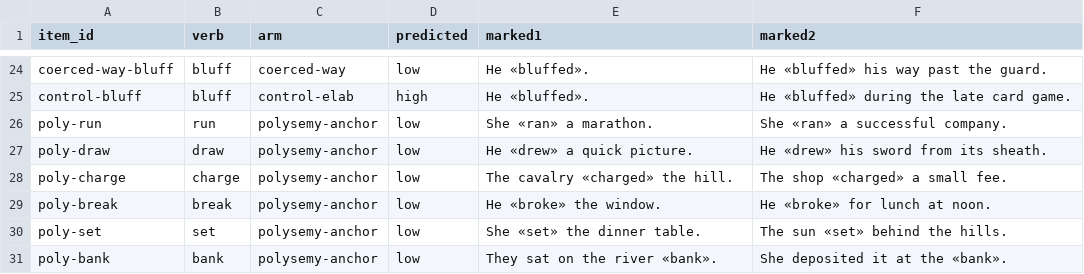
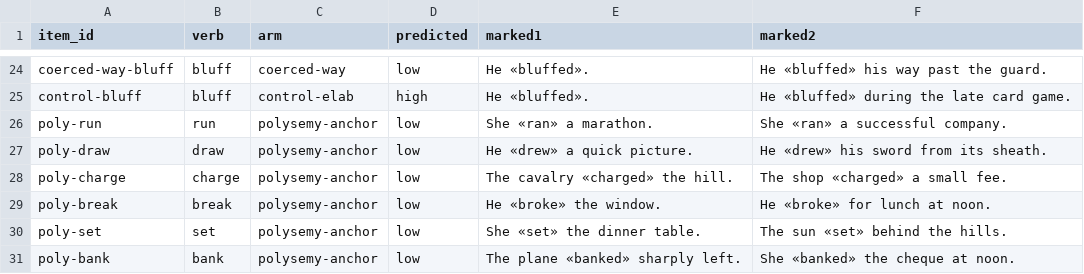
Before and after one commit to tkgally/ai-semantics, a CSV file: experiments/runs/2026-05-30-coercion-sense-modulation-probe-v1/items.csv, drawn as a sheet; only a part is shown, gaps mark what is left out.

```diff
--- a/experiments/runs/2026-05-30-coercion-sense-modulation-probe-v1/items.csv
+++ b/experiments/runs/2026-05-30-coercion-sense-modulation-probe-v1/items.csv
@@ -30,2 +30,2 @@ poly-break,break,polysemy-anchor,low,He «broke» the window.,He «broke» for l
 poly-set,set,polysemy-anchor,low,She «set» the dinner table.,The sun «set» behind the hills.
-poly-bank,bank,polysemy-anchor,low,They sat on the river «bank».,She deposited it at the «bank».
+poly-bank,bank,polysemy-anchor,low,The plane «banked» sharply left.,She «banked» the cheque at noon.
```
Also changed, not shown: 2 other files.
